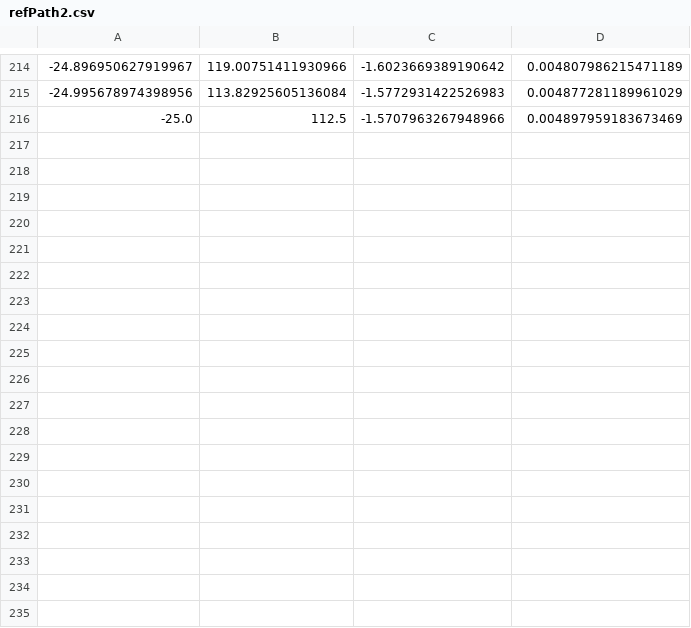
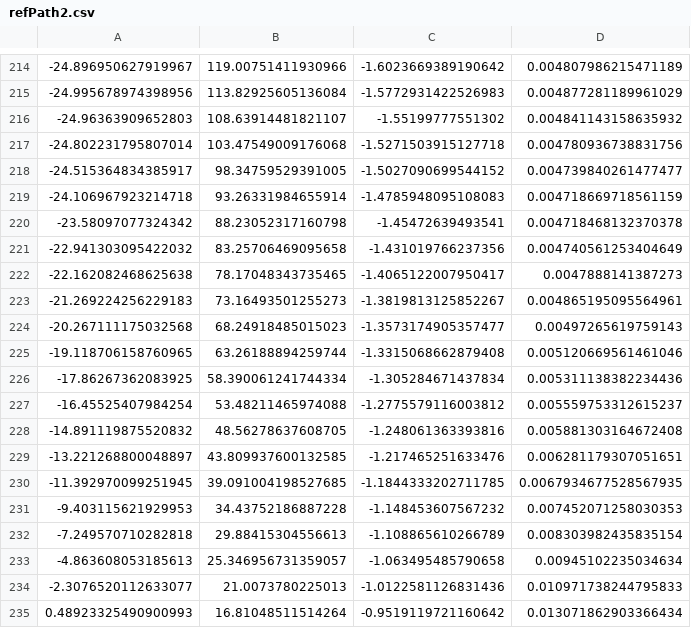
Before and after one commit to jm-spencer/pathtracking, a CSV file: scripts/paths/refPath2.csv, drawn as a sheet; only a part is shown, gaps mark what is left out; removed rows and columns are numbered as before the commit, all else as after; the diff names each change by its address in the sheet, - before the commit and + after, or states it on an @@ line.

Commit message:
run new dataAnalzer on PP, fix refPath2

```diff
--- a/scripts/paths/refPath2.csv
+++ b/scripts/paths/refPath2.csv
-row 216: -25.0 | 112.5 | -1.5707963267948966 | 0.004897959183673469
+row 216: -24.96363909652803 | 108.63914481821107 | -1.55199777551302 | 0.004841143158635932
+row 217: -24.802231795807014 | 103.47549009176068 | -1.5271503915127718 | 0.004780936738831756
+row 218: -24.515364834385917 | 98.34759529391005 | -1.5027090699544152 | 0.004739840261477477
+row 219: -24.106967923214718 | 93.26331984655914 | -1.4785948095108083 | 0.004718669718561159
+row 220: -23.58097077324342 | 88.23052317160798 | -1.45472639493541 | 0.004718468132370378
+row 221: -22.941303095422032 | 83.25706469095658 | -1.431019766237356 | 0.004740561253404649
+row 222: -22.162082468625638 | 78.17048343735465 | -1.4065122007950417 | 0.0047888141387273
+row 223: -21.269224256229183 | 73.16493501255273 | -1.3819813125852267 | 0.004865195095564961
+row 224: -20.267111175032568 | 68.24918485015023 | -1.3573174905357477 | 0.00497265619759143
+row 225: -19.118706158760965 | 63.26188894259744 | -1.3315068662879408 | 0.005120669561461046
+row 226: -17.86267362083925 | 58.390061241744334 | -1.305284671437834 | 0.005311138382234436
+row 227: -16.45525407984254 | 53.48211465974088 | -1.2775579116003812 | 0.005559753312615237
+row 228: -14.891119875520832 | 48.56278637608705 | -1.248061363393816 | 0.005881303164672408
+row 229: -13.221268800048897 | 43.809937600132585 | -1.217465251633476 | 0.006281179307051651
+row 230: -11.392970099251945 | 39.091004198527685 | -1.1844333202711785 | 0.0067934677528567935
+row 231: -9.403115621929953 | 34.43752186887228 | -1.148453607567232 | 0.007452071258030353
+row 232: -7.249570710282818 | 29.88415304556613 | -1.108865610266789 | 0.008303982435835154
+row 233: -4.863608053185613 | 25.346956731359057 | -1.063495485790658 | 0.00945102235034634
+row 234: -2.3076520112633077 | 21.0073780225013 | -1.0122581126831436 | 0.010971738244795833
+row 235: 0.48923325490900993 | 16.81048511514264 | -0.9519119721160642 | 0.013071862903366434
```
Also changed, not shown: 16 other files.
